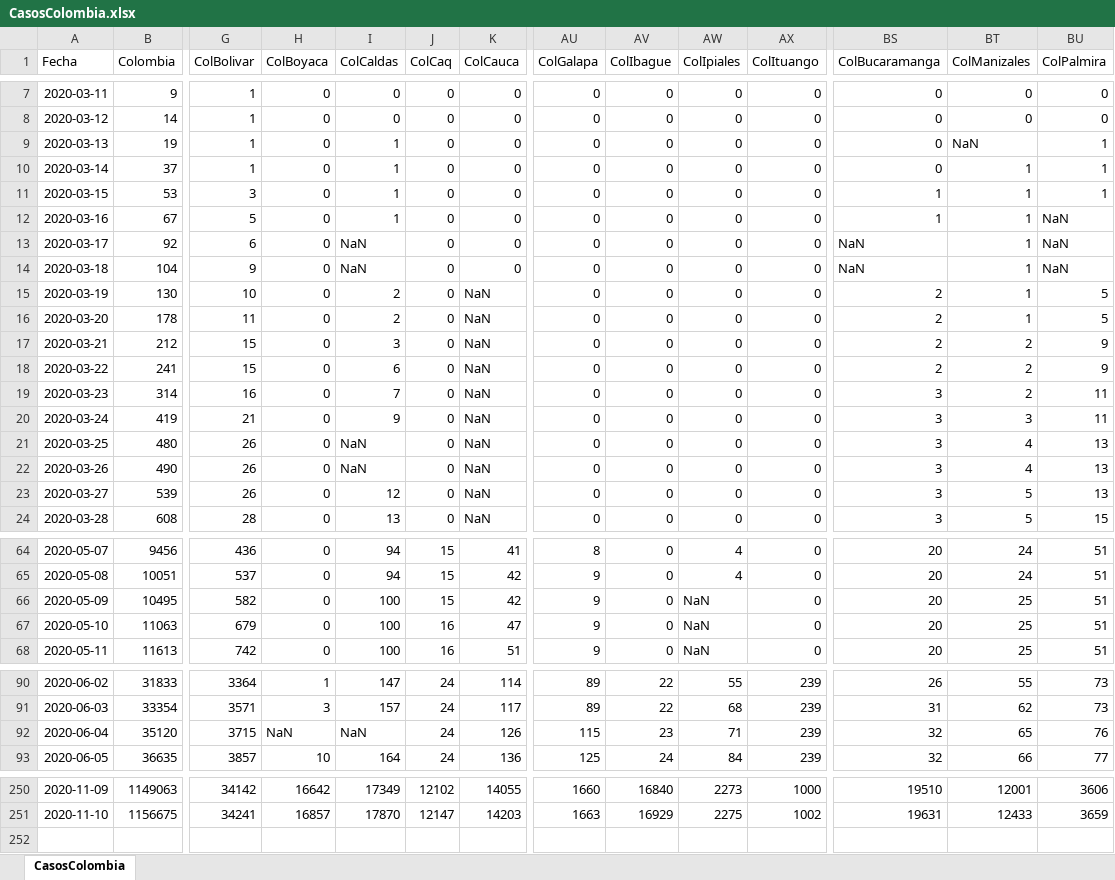
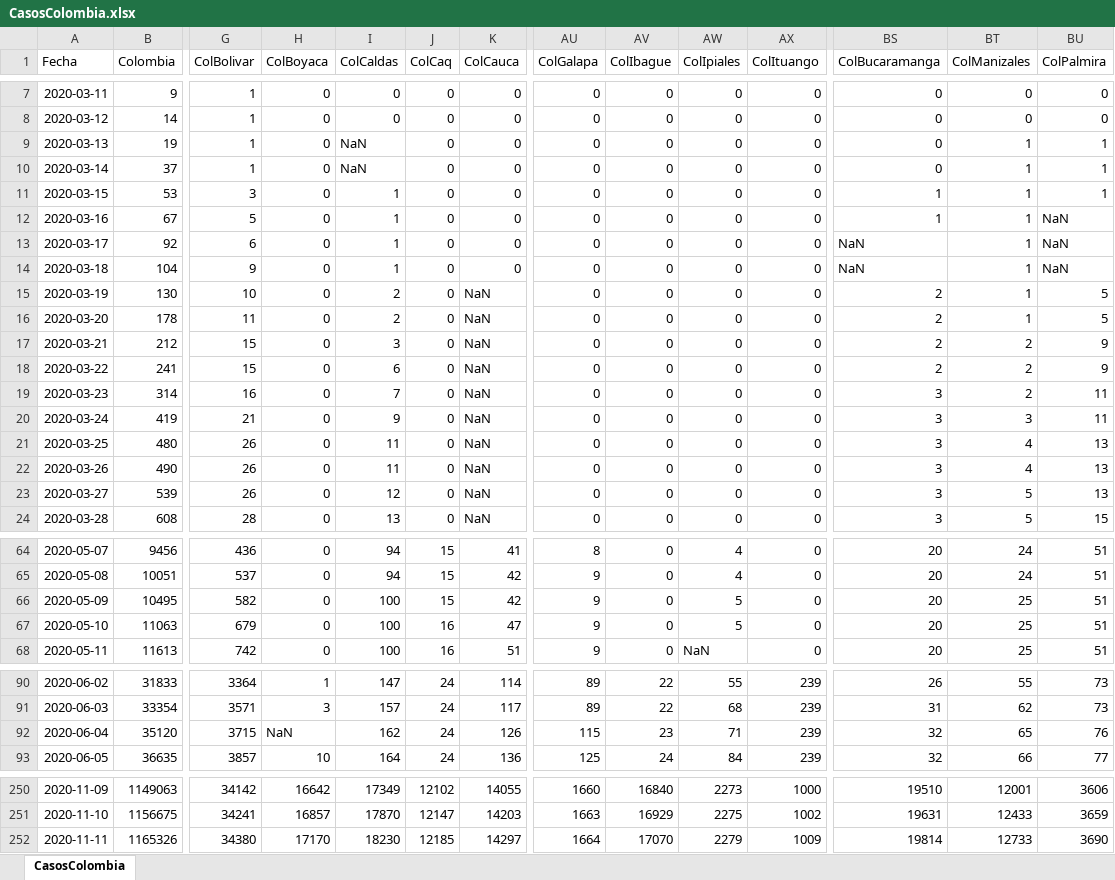
Before and after one commit to 1Alacer/covid, an Excel workbook: CasosColombia.xlsx, sheet CasosColombia, drawn as a sheet; only a part is shown, gaps mark what is left out; values as stored, in another font and other column widths than the file's, no borders; rows hold the shown columns only; the diff covers the shown part only; the diff names each change by its address in the sheet, - before the commit and + after, or states it on an @@ line.

```diff
--- a/CasosColombia.xlsx (sheet CasosColombia)
+++ b/CasosColombia.xlsx (sheet CasosColombia)
-I9:I10 (ColCaldas): 1
+I9:I10 (ColCaldas): NaN
-BT9 (ColManizales): NaN
+BT9 (ColManizales): 1
-I13:I14 (ColCaldas): NaN
+I13:I14 (ColCaldas): 1
-I21:I22 (ColCaldas): NaN
+I21:I22 (ColCaldas): 11
-AW66:AW67 (ColIpiales): NaN
+AW66:AW67 (ColIpiales): 5
-I92 (ColCaldas): NaN
+I92 (ColCaldas): 162
+row 252: 2020-11-11 | 1165326 | 34380 | 17170 | 18230 | 12185 | 14297 | 1664 | 17070 | 2279 | 1009 | 19814 | 12733 | 3690
```
Also changed, not shown: 147 edited cells elsewhere in this sheet, 1 other file.
